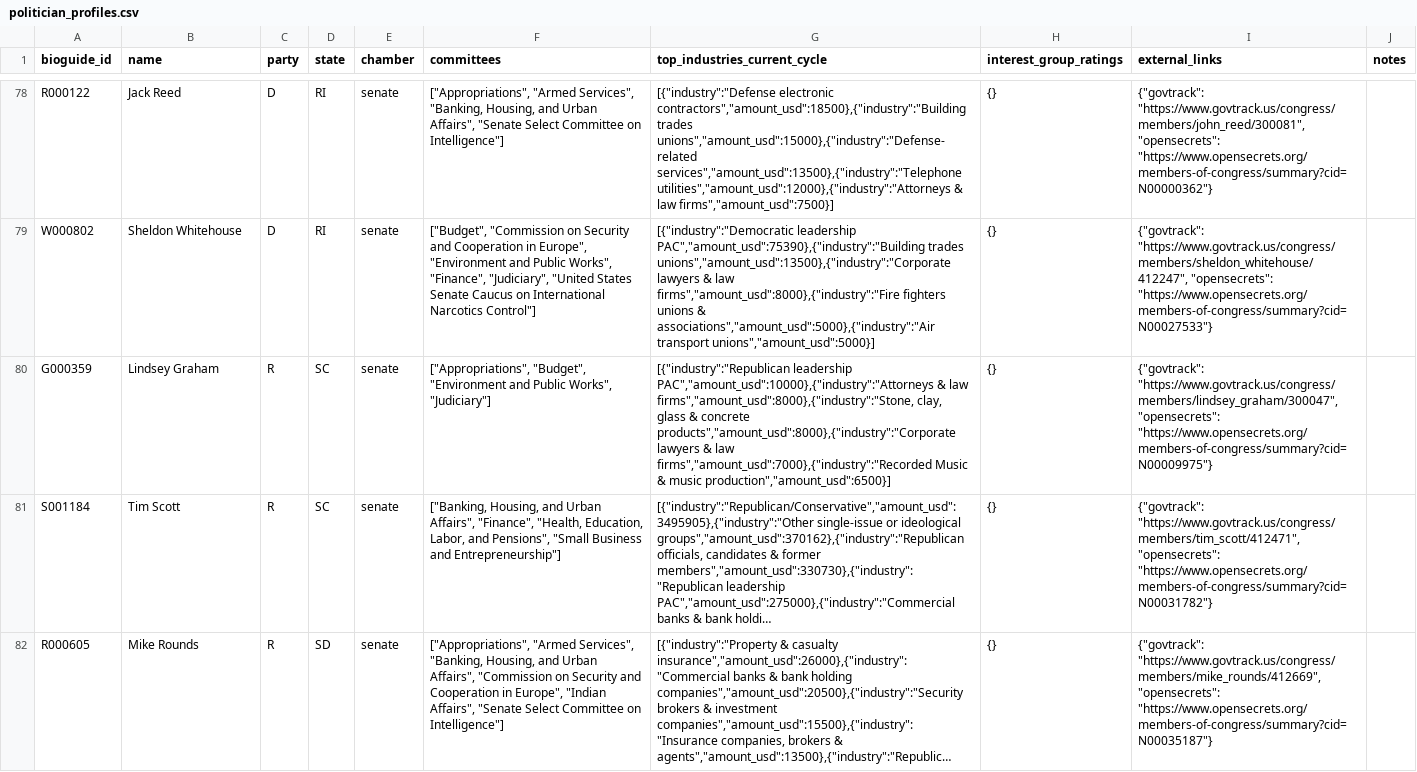
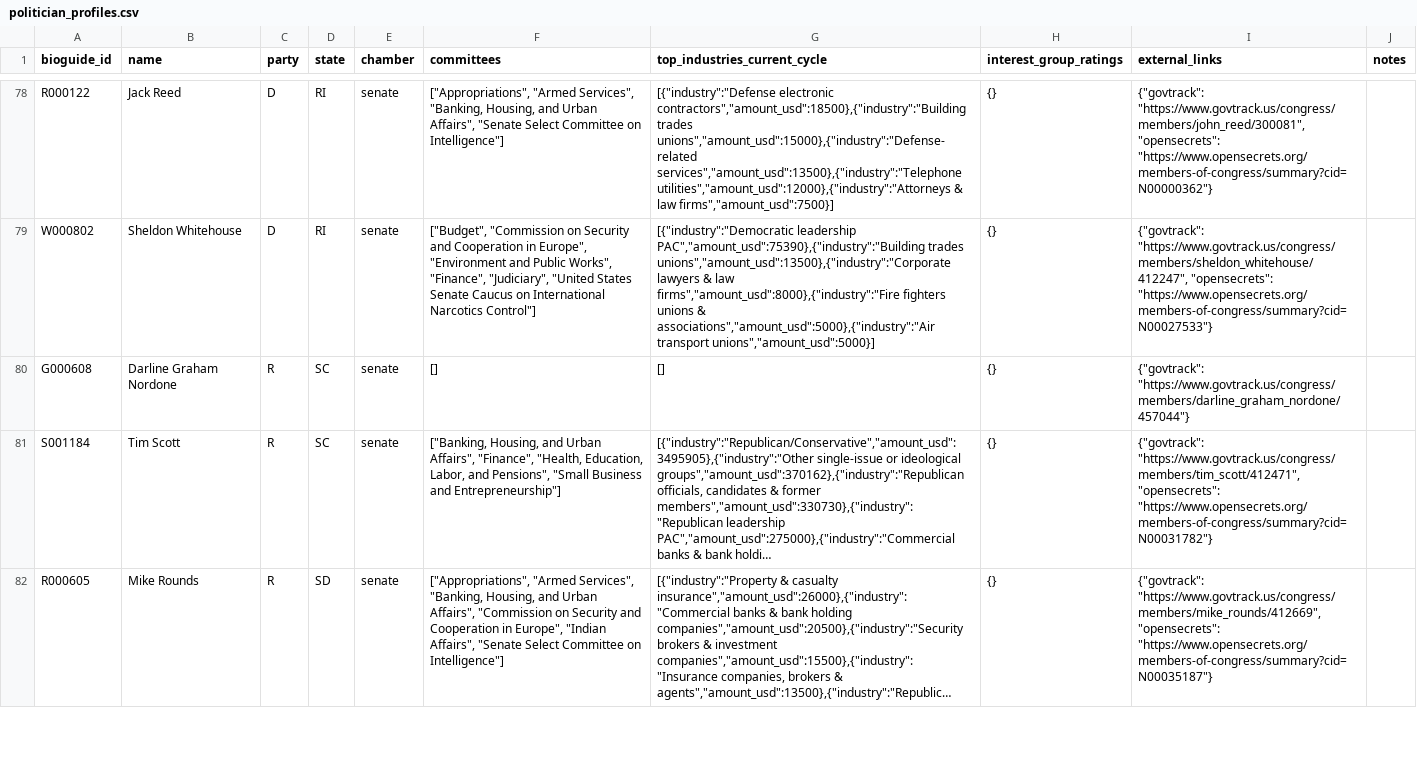
Before and after one commit to kristenmartino/sift-api, a CSV file: data/politician_profiles.csv, drawn as a sheet; only a part is shown, gaps mark what is left out; long unchanged cells end in …; the diff covers the shown part only; the diff names each change by its address in the sheet, - before the commit and + after, or states it on an @@ line.

```diff
--- a/data/politician_profiles.csv
+++ b/data/politician_profiles.csv
-A80 (bioguide_id): G000359
+A80 (bioguide_id): G000608
-B80 (name): Lindsey Graham
+B80 (name): Darline Graham Nordone
-F80 (committees): ["Appropriations", "Budget", "Environment and Public Works", "Judiciary"]
+F80 (committees): []
-G80 (top_industries_current_cycle): [{"industry":"Republican leadership PAC","amount_usd":10000},{"industry":"Attorneys & law firms","amount_usd":8000},{"industry":"Stone, clay, glass & concrete products","amount_usd":8000},{"industry":"Corporate lawyers & law firms","amount_usd":7000},{"industry":"Recorded Music & music production","amount_usd":6500}]
+G80 (top_industries_current_cycle): []
-I80 (external_links): {"govtrack": "https://www.govtrack.us/congress/members/lindsey_graham/300047", "opensecrets": "https://www.opensecrets.org/members-of-congress/summary?cid=N00009975"}
+I80 (external_links): {"govtrack": "https://www.govtrack.us/congress/members/darline_graham_nordone/457044"}
```
Also changed, not shown: 1 added row elsewhere in this file, 3 other files.
